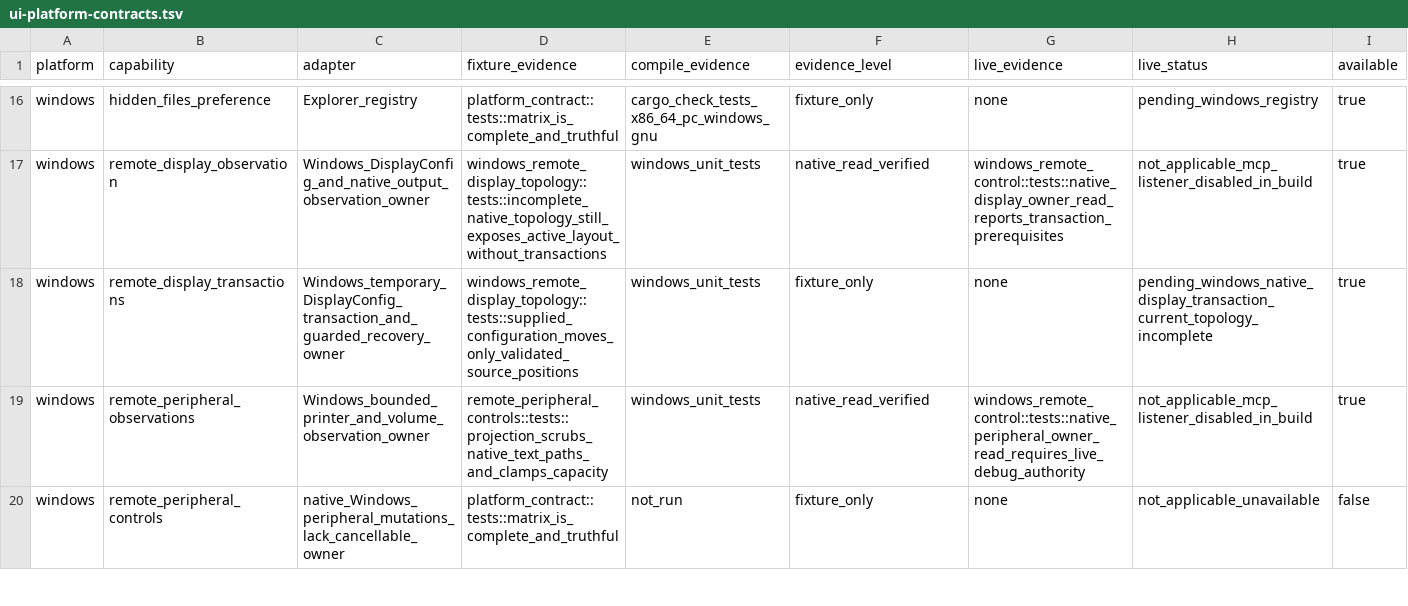
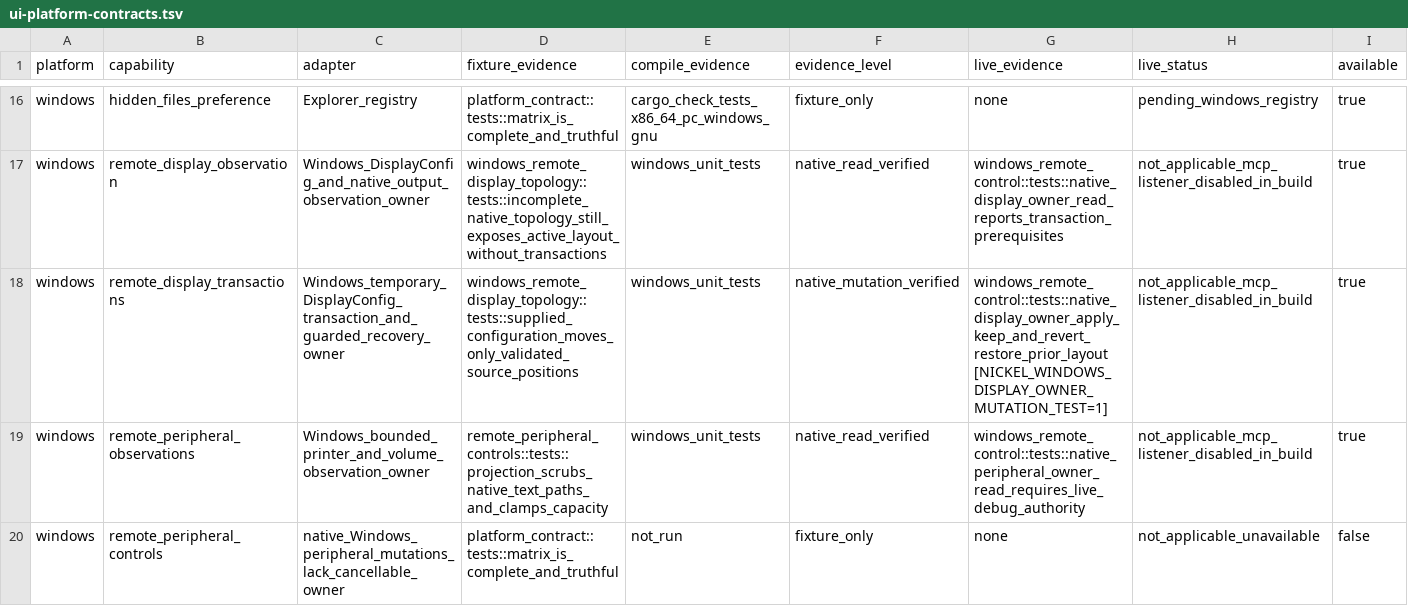
Before and after one commit to shortontech/nickel, a TSV file: assets/ui-platform-contracts.tsv, drawn as a sheet; only a part is shown, gaps mark what is left out.

Commit message:
Verify Windows remote display transactions

```diff
--- a/assets/ui-platform-contracts.tsv
+++ b/assets/ui-platform-contracts.tsv
@@ -17,3 +17,3 @@ windows	hidden_files_preference	Explorer_registry	platform_contract::tests::matr
 windows	remote_display_observation	Windows_DisplayConfig_and_native_output_observation_owner	windows_remote_display_topology::tests::incomplete_native_topology_still_exposes_active_layout_without_transactions	windows_unit_tests	native_read_verified	windows_remote_control::tests::native_display_owner_read_reports_transaction_prerequisites	not_applicable_mcp_listener_disabled_in_build	true
-windows	remote_display_transactions	Windows_temporary_DisplayConfig_transaction_and_guarded_recovery_owner	windows_remote_display_topology::tests::supplied_configuration_moves_only_validated_source_positions	windows_unit_tests	fixture_only	none	pending_windows_native_display_transaction_current_topology_incomplete	true
+windows	remote_display_transactions	Windows_temporary_DisplayConfig_transaction_and_guarded_recovery_owner	windows_remote_display_topology::tests::supplied_configuration_moves_only_validated_source_positions	windows_unit_tests	native_mutation_verified	windows_remote_control::tests::native_display_owner_apply_keep_and_revert_restore_prior_layout [NICKEL_WINDOWS_DISPLAY_OWNER_MUTATION_TEST=1]	not_applicable_mcp_listener_disabled_in_build	true
 windows	remote_peripheral_observations	Windows_bounded_printer_and_volume_observation_owner	remote_peripheral_controls::tests::projection_scrubs_native_text_paths_and_clamps_capacity	windows_unit_tests	native_read_verified	windows_remote_control::tests::native_peripheral_owner_read_requires_live_debug_authority	not_applicable_mcp_listener_disabled_in_build	true
```
Also changed, not shown: 5 other files.
